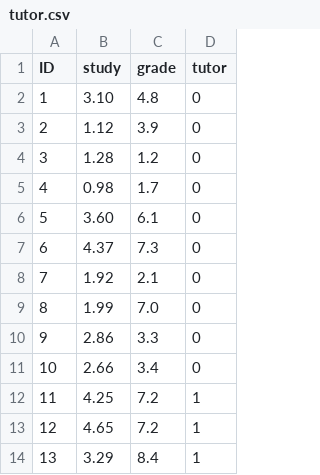
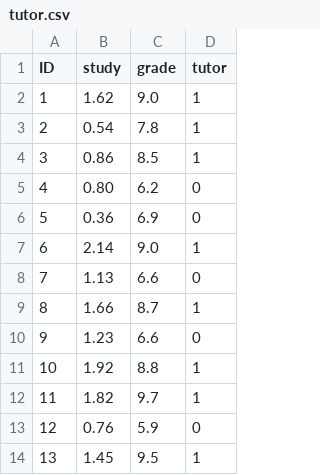
Before and after one commit to uopsych/psy612, a CSV file: data/tutor.csv, drawn as a sheet; only a part is shown; the diff covers the shown part only.

Commit message:
update tutor data. again.

```diff
--- a/data/tutor.csv
+++ b/data/tutor.csv
@@ -1,14 +1,14 @@
 ID,study,grade,tutor
-1,3.10,4.8,0
-2,1.12,3.9,0
-3,1.28,1.2,0
-4,0.98,1.7,0
-5,3.60,6.1,0
-6,4.37,7.3,0
-7,1.92,2.1,0
-8,1.99,7.0,0
-9,2.86,3.3,0
-10,2.66,3.4,0
-11,4.25,7.2,1
-12,4.65,7.2,1
-13,3.29,8.4,1
+1, 1.62, 9.0, 1
+2, 0.54, 7.8, 1
+3, 0.86, 8.5, 1
+4, 0.80, 6.2, 0
+5, 0.36, 6.9, 0
+6, 2.14, 9.0, 1
+7, 1.13, 6.6, 0
+8, 1.66, 8.7, 1
+9, 1.23, 6.6, 0
+10, 1.92, 8.8, 1
+11, 1.82, 9.7, 1
+12, 0.76, 5.9, 0
+13, 1.45, 9.5, 1
```
Also changed, not shown: 19 edited cells elsewhere in this file.
